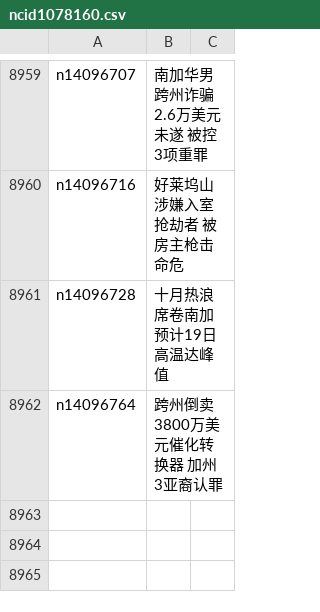
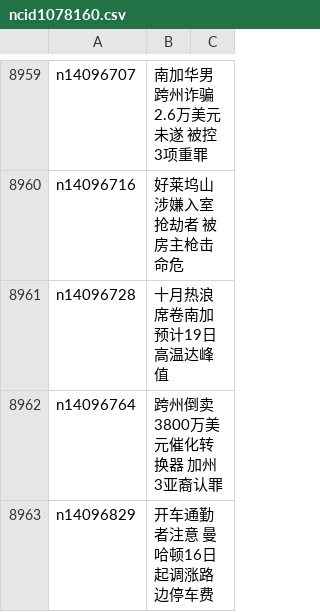
Before and after one commit to epic-marker/epoch-news, a CSV file: indexes/ncid1078160.csv, drawn as a sheet; only a part is shown, gaps mark what is left out; the diff names each change by its address in the sheet, - before the commit and + after, or states it on an @@ line.

```diff
--- a/indexes/ncid1078160.csv
+++ b/indexes/ncid1078160.csv
+row 8963: n14096829 | 开车通勤者注意 曼哈顿16日起调涨路边停车费
```
Also changed, not shown: indexes/ncid1078158.csv, indexes/ncid1078159.csv, 51 other files.
